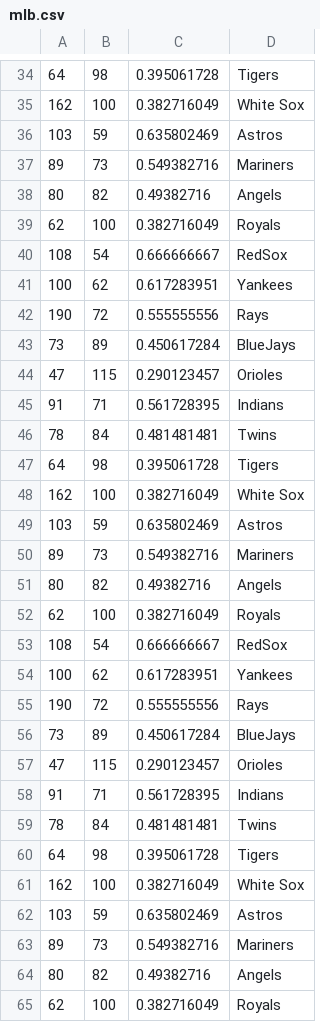
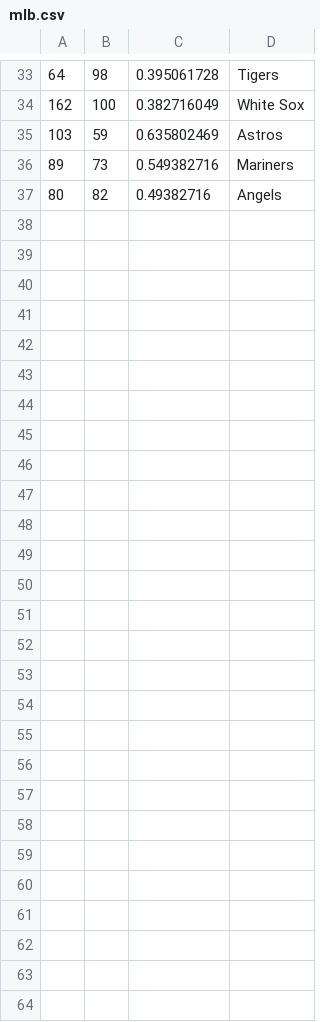
Before and after one commit to ShahVishwa/baseball_hackday_team_penguin, a CSV file: src/app/ml/mlb.csv, drawn as a sheet; only a part is shown, gaps mark what is left out; the diff covers the shown part only; the diff names each change by its address in the sheet, - before the commit and + after, or states it on an @@ line.

```diff
--- a/src/app/ml/mlb.csv
+++ b/src/app/ml/mlb.csv
-row 39: 62 | 100 | 0.382716049 | Royals
-row 40: 108 | 54 | 0.666666667 | RedSox
-row 41: 100 | 62 | 0.617283951 | Yankees
-row 42: 190 | 72 | 0.555555556 | Rays
-row 43: 73 | 89 | 0.450617284 | BlueJays
-row 44: 47 | 115 | 0.290123457 | Orioles
-row 45: 91 | 71 | 0.561728395 | Indians
-row 46: 78 | 84 | 0.481481481 | Twins
-row 47: 64 | 98 | 0.395061728 | Tigers
-row 48: 162 | 100 | 0.382716049 | White Sox
-row 49: 103 | 59 | 0.635802469 | Astros
-row 50: 89 | 73 | 0.549382716 | Mariners
-row 51: 80 | 82 | 0.49382716 | Angels
-row 52: 62 | 100 | 0.382716049 | Royals
-row 53: 108 | 54 | 0.666666667 | RedSox
-row 54: 100 | 62 | 0.617283951 | Yankees
-row 55: 190 | 72 | 0.555555556 | Rays
-row 56: 73 | 89 | 0.450617284 | BlueJays
-row 57: 47 | 115 | 0.290123457 | Orioles
-row 58: 91 | 71 | 0.561728395 | Indians
-row 59: 78 | 84 | 0.481481481 | Twins
-row 60: 64 | 98 | 0.395061728 | Tigers
-row 61: 162 | 100 | 0.382716049 | White Sox
-row 62: 103 | 59 | 0.635802469 | Astros
-row 63: 89 | 73 | 0.549382716 | Mariners
-row 64: 80 | 82 | 0.49382716 | Angels
-row 65: 62 | 100 | 0.382716049 | Royals
```
Also changed, not shown: 1 removed row and 4 edited cells elsewhere in this file, src/app/ml/mlb1.csv, 1 other file.
